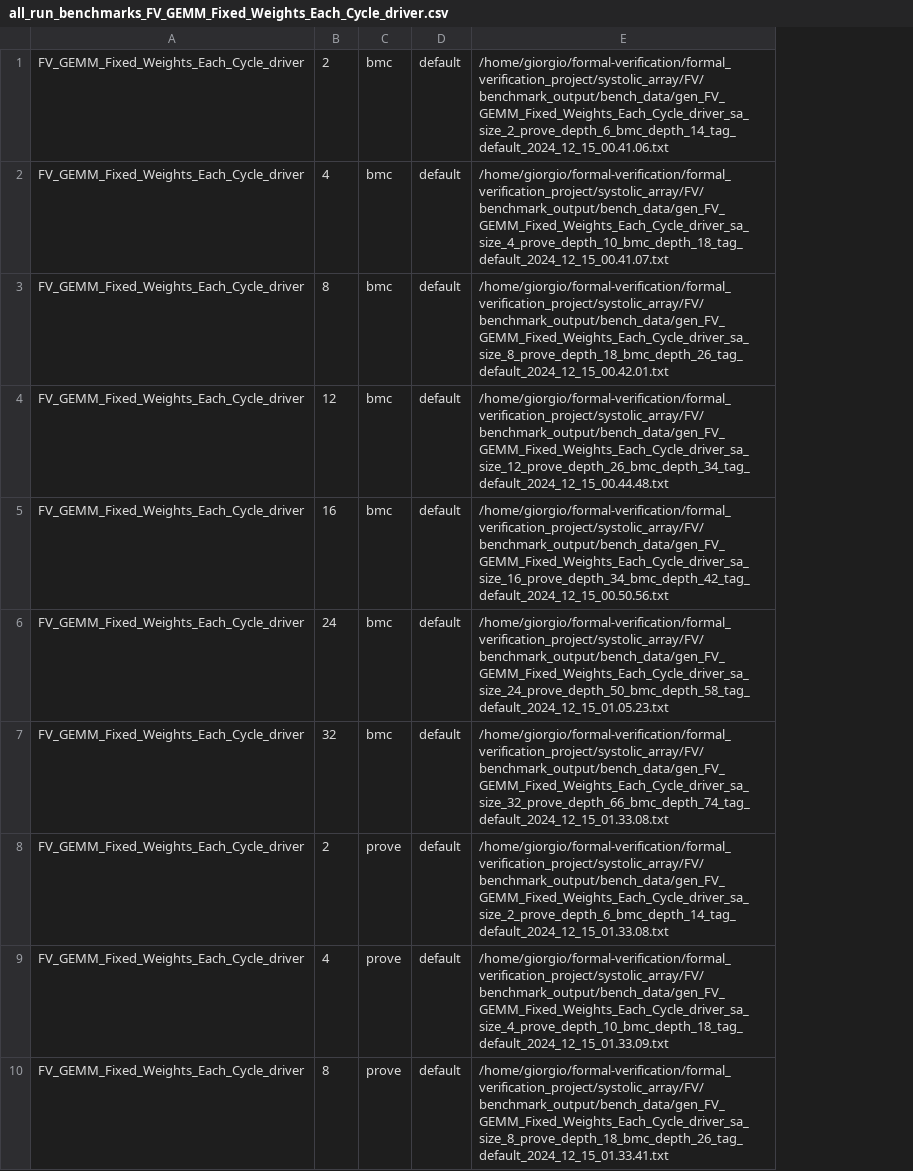
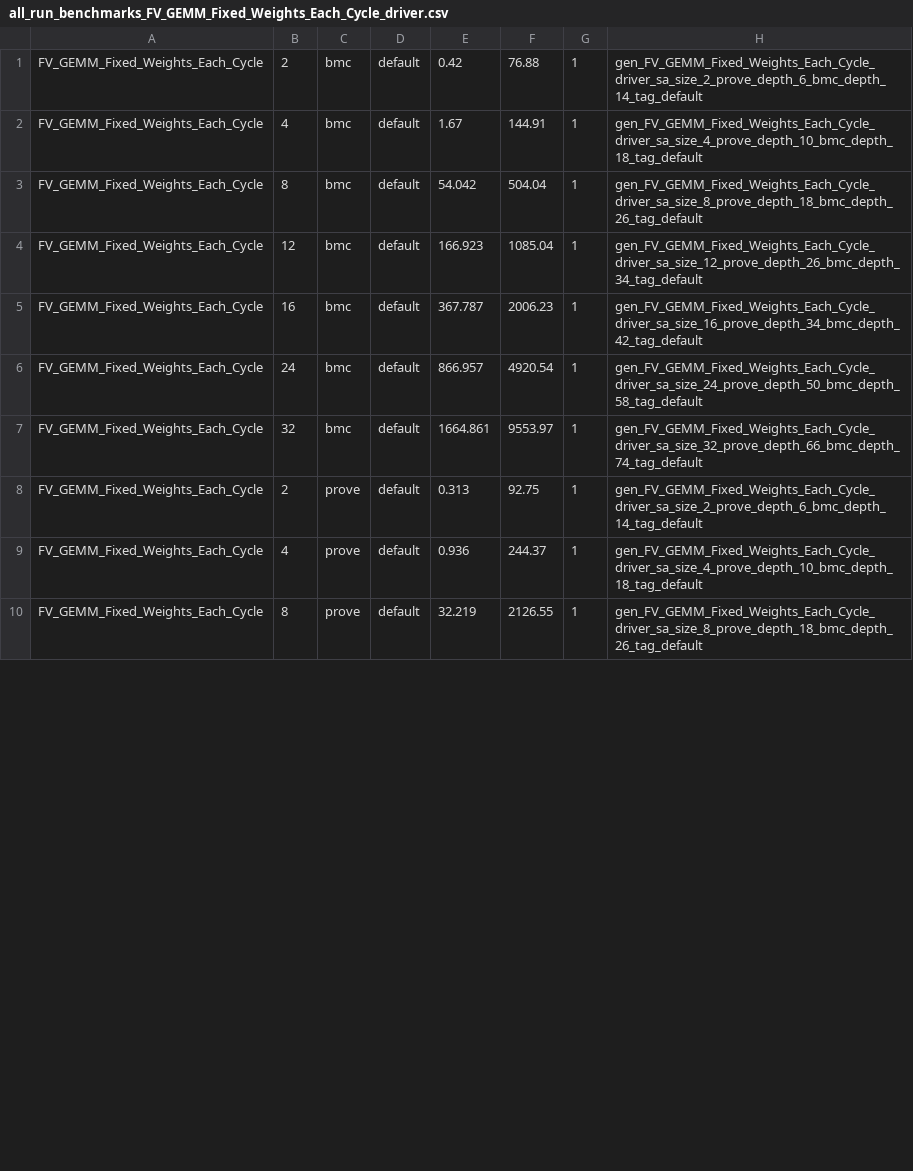
Before and after one commit to palmenros/formal_verification_systolic_array_gemm, a CSV file: systolic_array/FV/benchmark_output/all_run_benchmarks_FV_GEMM_Fixed_Weights_Each_Cycle_driver.csv, drawn as a sheet; only a part is shown; removed rows and columns are numbered as before the commit, all else as after; the diff names each change by its address in the sheet, - before the commit and + after, or states it on an @@ line.

```diff
--- a/systolic_array/FV/benchmark_output/all_run_benchmarks_FV_GEMM_Fixed_Weights_Each_Cycle_driver.csv
+++ b/systolic_array/FV/benchmark_output/all_run_benchmarks_FV_GEMM_Fixed_Weights_Each_Cycle_driver.csv
-column A, rows 1-10: all FV_GEMM_Fixed_Weights_Each_Cycle_driver
+column A, rows 1-10: all FV_GEMM_Fixed_Weights_Each_Cycle
-column E, rows 1-10: /home/giorgio/formal-verification/formal_verification_project/systolic_array/FV/benchmark_output/bench_data/gen_FV_GEMM_Fixed_Weights_Each_Cycle_driver_sa_size_2_prove_depth_6_bmc_depth_14_tag_default_2024_12_15_00.41.06.txt | /home/giorgio/formal-verification/formal_verification_project/systolic_array/FV/benchmark_output/bench_data/gen_FV_GEMM_Fixed_Weights_Each_Cycle_driver_sa_size_4_prove_depth_10_bmc_depth_18_tag_default_2024_12_15_00.41.07.txt | /home/giorgio/formal-verification/formal_verification_project/systolic_array/FV/benchmark_output/bench_data/gen_FV_GEMM_Fixed_Weights_Each_Cycle_driver_sa_size_8_prove_depth_18_bmc_depth_26_tag_default_2024_12_15_00.42.01.txt | /home/giorgio/formal-verification/formal_verification_project/systolic_array/FV/benchmark_output/bench_data/gen_FV_GEMM_Fixed_Weights_Each_Cycle_driver_sa_size_12_prove_depth_26_bmc_depth_34_tag_default_2024_12_15_00.44.48.txt | /home/giorgio/formal-verification/formal_verification_project/systolic_array/FV/benchmark_output/bench_data/gen_FV_GEMM_Fixed_Weights_Each_Cycle_driver_sa_size_16_prove_depth_34_bmc_depth_42_tag_default_2024_12_15_00.50.56.txt | /home/giorgio/formal-verification/formal_verification_project/systolic_array/FV/benchmark_output/bench_data/gen_FV_GEMM_Fixed_Weights_Each_Cycle_driver_sa_size_24_prove_depth_50_bmc_depth_58_tag_default_2024_12_15_01.05.23.txt | /home/giorgio/formal-verification/formal_verification_project/systolic_array/FV/benchmark_output/bench_data/gen_FV_GEMM_Fixed_Weights_Each_Cycle_driver_sa_size_32_prove_depth_66_bmc_depth_74_tag_default_2024_12_15_01.33.08.txt | /home/giorgio/formal-verification/formal_verification_project/systolic_array/FV/benchmark_output/bench_data/gen_FV_GEMM_Fixed_Weights_Each_Cycle_driver_sa_size_2_prove_depth_6_bmc_depth_14_tag_default_2024_12_15_01.33.08.txt | /home/giorgio/formal-verification/formal_verification_project/systolic_array/FV/benchmark_output/bench_data/gen_FV_GEMM_Fixed_Weights_Each_Cycle_driver_sa_size_4_prove_depth_10_bmc_depth_18_tag_default_2024_12_15_01.33.09.txt | /home/giorgio/formal-verification/formal_verification_project/systolic_array/FV/benchmark_output/bench_data/gen_FV_GEMM_Fixed_Weights_Each_Cycle_driver_sa_size_8_prove_depth_18_bmc_depth_26_tag_default_2024_12_15_01.33.41.txt
+column E, rows 1-10: 0.42 | 1.67 | 54.042 | 166.923 | 367.787 | 866.957 | 1664.861 | 0.313 | 0.936 | 32.219
+column F, rows 1-10: 76.88 | 144.91 | 504.04 | 1085.04 | 2006.23 | 4920.54 | 9553.97 | 92.75 | 244.37 | 2126.55
+column G, rows 1-10: all 1
+column H, rows 1-10: gen_FV_GEMM_Fixed_Weights_Each_Cycle_driver_sa_size_2_prove_depth_6_bmc_depth_14_tag_default | gen_FV_GEMM_Fixed_Weights_Each_Cycle_driver_sa_size_4_prove_depth_10_bmc_depth_18_tag_default | gen_FV_GEMM_Fixed_Weights_Each_Cycle_driver_sa_size_8_prove_depth_18_bmc_depth_26_tag_default | gen_FV_GEMM_Fixed_Weights_Each_Cycle_driver_sa_size_12_prove_depth_26_bmc_depth_34_tag_default | gen_FV_GEMM_Fixed_Weights_Each_Cycle_driver_sa_size_16_prove_depth_34_bmc_depth_42_tag_default | gen_FV_GEMM_Fixed_Weights_Each_Cycle_driver_sa_size_24_prove_depth_50_bmc_depth_58_tag_default | gen_FV_GEMM_Fixed_Weights_Each_Cycle_driver_sa_size_32_prove_depth_66_bmc_depth_74_tag_default | gen_FV_GEMM_Fixed_Weights_Each_Cycle_driver_sa_size_2_prove_depth_6_bmc_depth_14_tag_default | gen_FV_GEMM_Fixed_Weights_Each_Cycle_driver_sa_size_4_prove_depth_10_bmc_depth_18_tag_default | gen_FV_GEMM_Fixed_Weights_Each_Cycle_driver_sa_size_8_prove_depth_18_bmc_depth_26_tag_default
```
Also changed, not shown: 2 other files.
